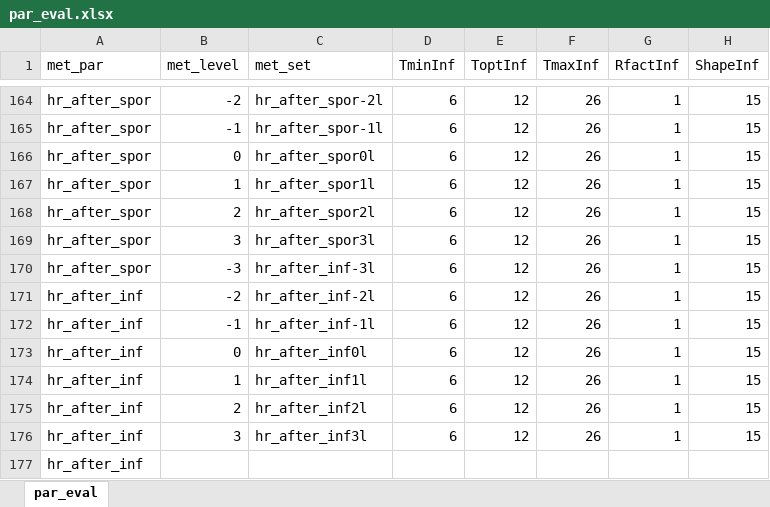
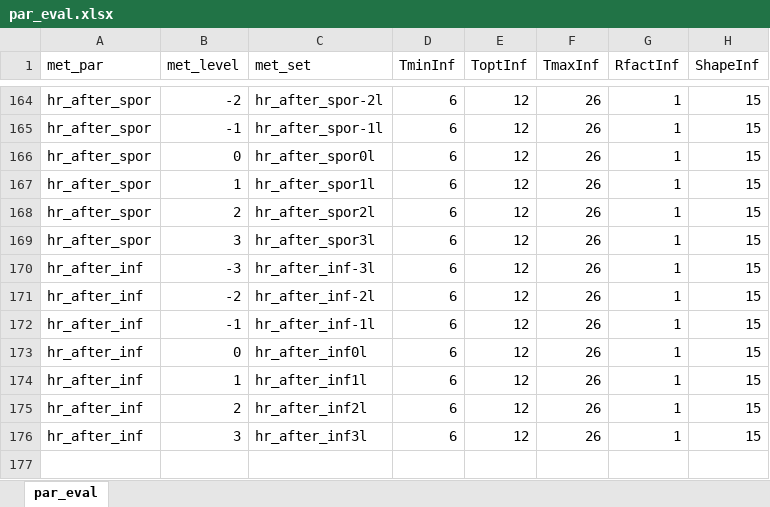
Before and after one commit to mladencucak/BlightR, an Excel workbook: scr/model/par_eval/par_eval.xlsx, sheet par_eval, drawn as a sheet; only a part is shown, gaps mark what is left out; values as stored, in another font and other column widths than the file's, no borders; rows hold the shown columns only; the diff covers the shown part only; the diff names each change by its address in the sheet, - before the commit and + after, or states it on an @@ line.

Commit message:
Update par_eval.xlsx

```diff
--- a/scr/model/par_eval/par_eval.xlsx (sheet par_eval)
+++ b/scr/model/par_eval/par_eval.xlsx (sheet par_eval)
-A170 (met_par): hr_after_spor
+A170 (met_par): hr_after_inf
-row 177: hr_after_inf
```
Also changed, not shown: 5 edited cells elsewhere in this sheet, formulas that keep their value.
